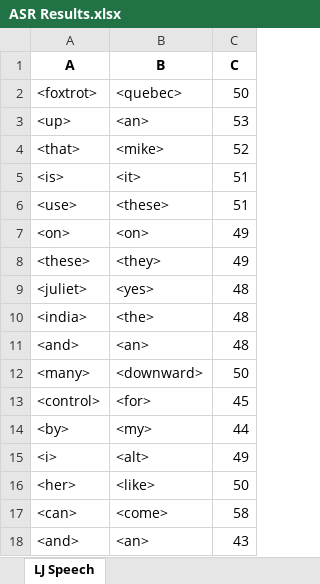
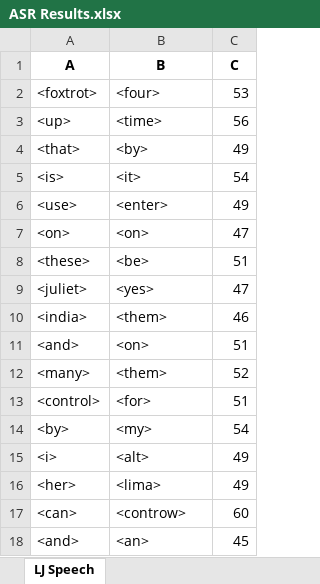
Before and after one commit to dshah1901/P4P-Transformer-ASR-for-Dysarthric-Spech, an Excel workbook: ASR Results.xlsx, sheet LJ Speech, drawn as a sheet; values as stored, in another font and other column widths than the file's, no borders; the diff names each change by its address in the sheet, - before the commit and + after, or states it on an @@ line.

```diff
--- a/ASR Results.xlsx (sheet LJ Speech)
+++ b/ASR Results.xlsx (sheet LJ Speech)
-B2 (B): <quebec>
+B2 (B): <four>
-C2 (C): 50
+C2 (C): 53
-B3 (B): <an>
+B3 (B): <time>
-C3 (C): 53
+C3 (C): 56
-B4 (B): <mike>
+B4 (B): <by>
-C4 (C): 52
+C4 (C): 49
-C5 (C): 51
+C5 (C): 54
-B6 (B): <these>
+B6 (B): <enter>
-C6 (C): 51
+C6 (C): 49
-C7 (C): 49
+C7 (C): 47
-B8 (B): <they>
+B8 (B): <be>
-C8 (C): 49
+C8 (C): 51
-C9 (C): 48
+C9 (C): 47
-B10 (B): <the>
+B10 (B): <them>
-C10 (C): 48
+C10 (C): 46
-B11 (B): <an>
+B11 (B): <on>
-C11 (C): 48
+C11 (C): 51
-B12 (B): <downward>
+B12 (B): <them>
-C12 (C): 50
+C12 (C): 52
-C13 (C): 45
+C13 (C): 51
-C14 (C): 44
+C14 (C): 54
-B16 (B): <like>
+B16 (B): <lima>
-C16 (C): 50
+C16 (C): 49
-B17 (B): <come>
+B17 (B): <controw>
-C17 (C): 58
+C17 (C): 60
-C18 (C): 43
+C18 (C): 45
```
Also changed, not shown: Dysarthric Speakers.xlsx, Epoch Accuracy.xlsx, 3 other files.
